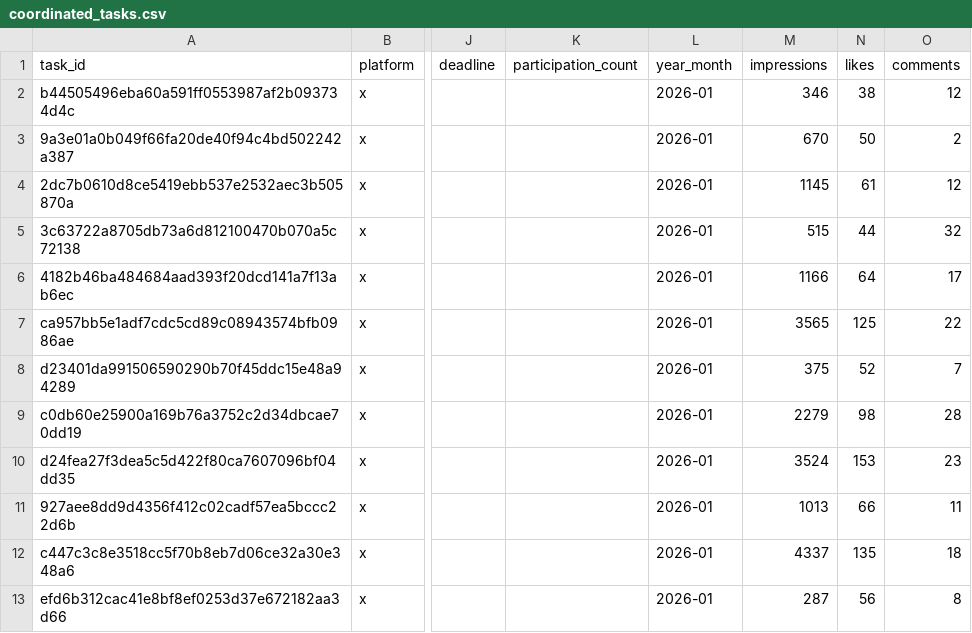
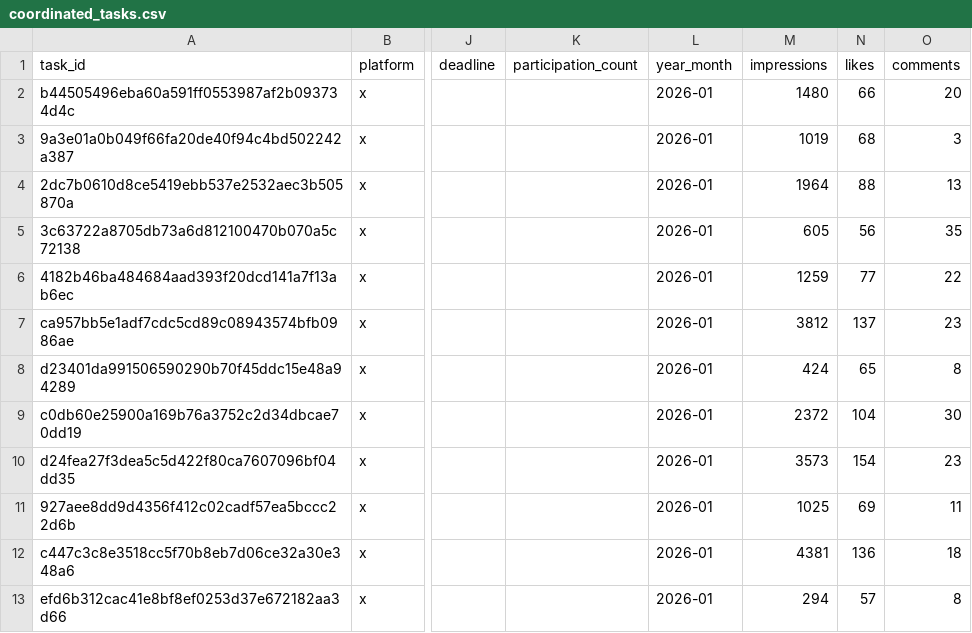
Before and after one commit to tonyler/cyber, a CSV file: database/coordinated_tasks.csv, drawn as a sheet; only a part is shown, gaps mark what is left out; the diff covers the shown part only; the diff names each change by its address in the sheet, - before the commit and + after, or states it on an @@ line.

```diff
--- a/database/coordinated_tasks.csv
+++ b/database/coordinated_tasks.csv
-M2 (impressions): 346
+M2 (impressions): 1480
-N2 (likes): 38
+N2 (likes): 66
-O2 (comments): 12
+O2 (comments): 20
-M3 (impressions): 670
+M3 (impressions): 1019
-N3 (likes): 50
+N3 (likes): 68
-O3 (comments): 2
+O3 (comments): 3
-M4 (impressions): 1145
+M4 (impressions): 1964
-N4 (likes): 61
+N4 (likes): 88
-O4 (comments): 12
+O4 (comments): 13
-M5 (impressions): 515
+M5 (impressions): 605
-N5 (likes): 44
+N5 (likes): 56
-O5 (comments): 32
+O5 (comments): 35
-M6 (impressions): 1166
+M6 (impressions): 1259
-N6 (likes): 64
+N6 (likes): 77
-O6 (comments): 17
+O6 (comments): 22
-M7 (impressions): 3565
+M7 (impressions): 3812
-N7 (likes): 125
+N7 (likes): 137
-O7 (comments): 22
+O7 (comments): 23
-M8 (impressions): 375
+M8 (impressions): 424
-N8 (likes): 52
+N8 (likes): 65
-O8 (comments): 7
+O8 (comments): 8
-M9 (impressions): 2279
+M9 (impressions): 2372
-N9 (likes): 98
+N9 (likes): 104
-O9 (comments): 28
+O9 (comments): 30
-M10 (impressions): 3524
+M10 (impressions): 3573
-N10 (likes): 153
+N10 (likes): 154
-M11 (impressions): 1013
+M11 (impressions): 1025
-N11 (likes): 66
+N11 (likes): 69
-M12 (impressions): 4337
+M12 (impressions): 4381
-N12 (likes): 135
+N12 (likes): 136
-M13 (impressions): 287
+M13 (impressions): 294
-N13 (likes): 56
+N13 (likes): 57
```
Also changed, not shown: 1 added row and 20 edited cells elsewhere in this file, 14 other files.
